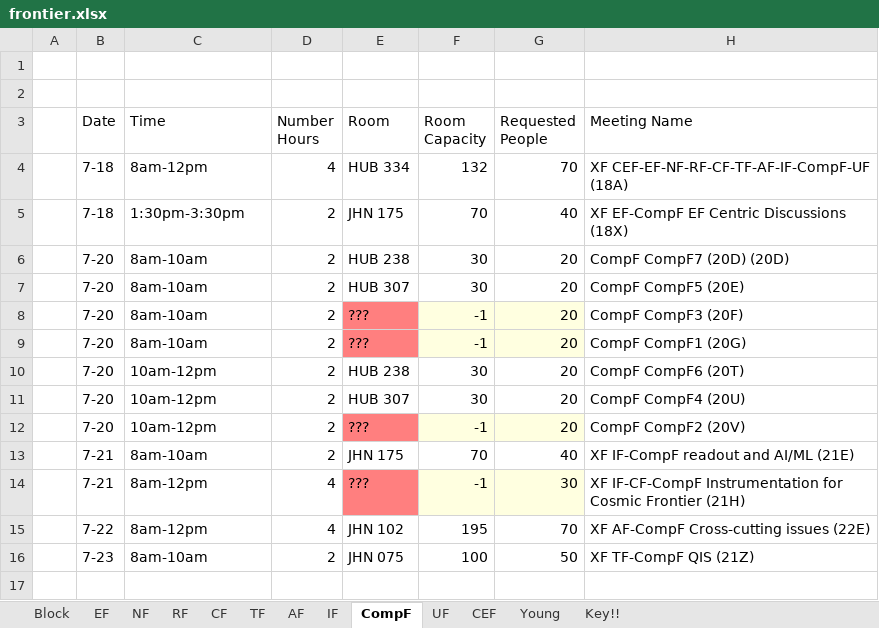
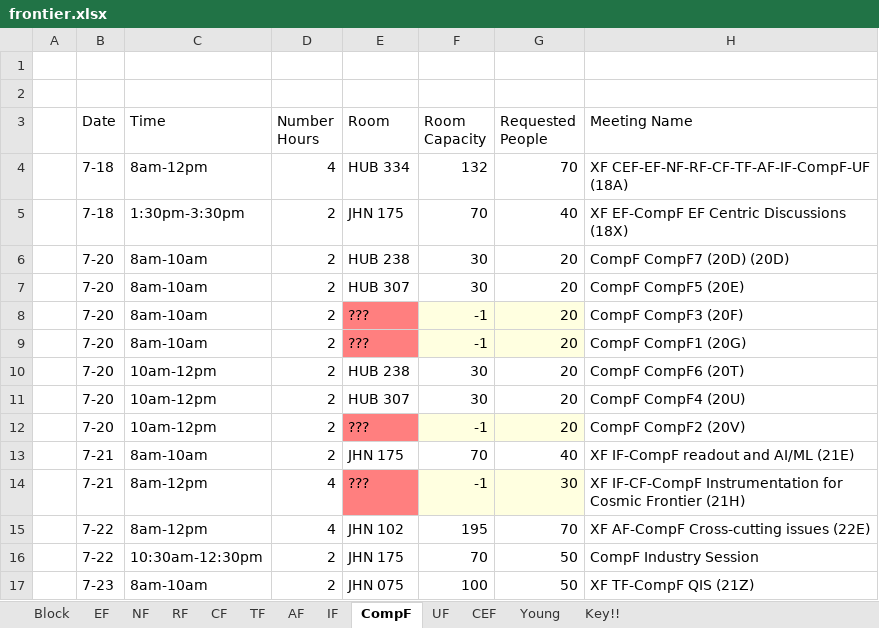
Before and after one commit to lejeanty/seattlesnowmass2021, an Excel workbook: assets/schedule/frontier.xlsx, sheet CompF, drawn as a sheet; values as stored, in another font and other column widths than the file's, no borders; table styles not drawn; the diff names each change by its address in the sheet, - before the commit and + after, or states it on an @@ line.

```diff
--- a/assets/schedule/frontier.xlsx (sheet CompF)
+++ b/assets/schedule/frontier.xlsx (sheet CompF)
+row 16:  | 7-22 | 10:30am-12:30pm | 2 | JHN 175 | 70 | 50 | CompF Industry Session
```
Also changed, not shown: sheet CF, sheet Block.
